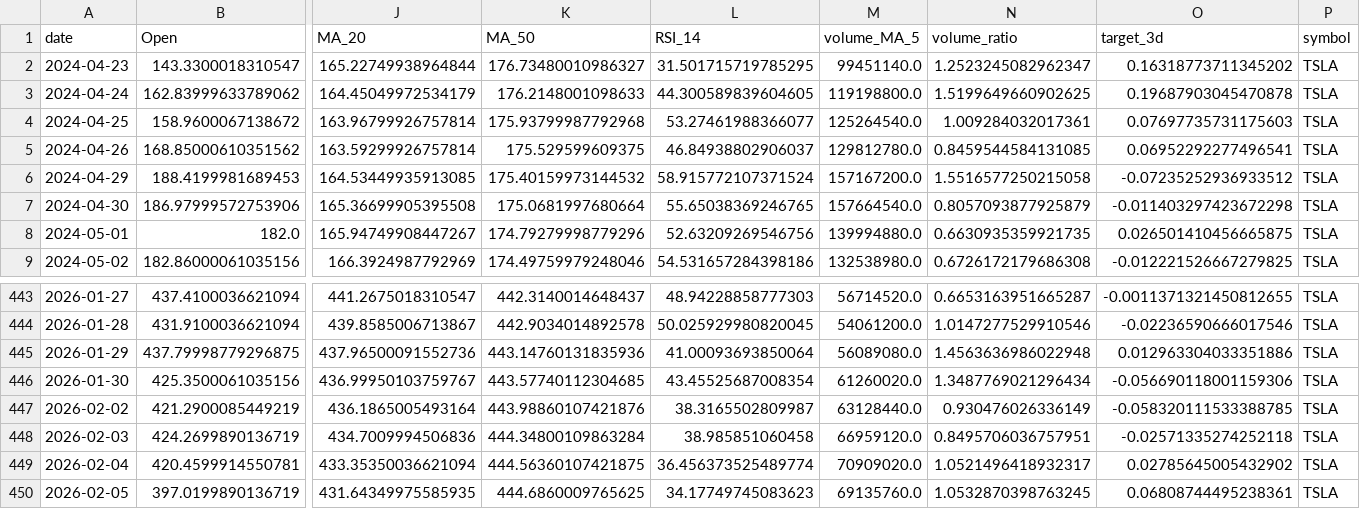
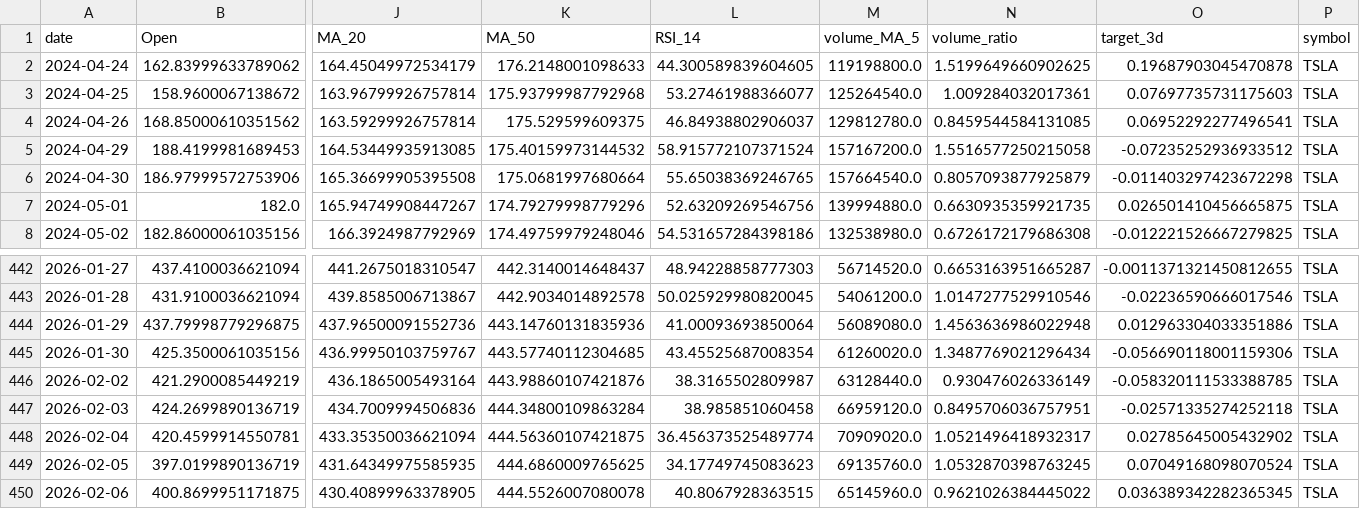
Before and after one commit to Gasthorn/Projet4A_PredictionsBoursieres, a CSV file: data/TSLA.csv, drawn as a sheet; only a part is shown, gaps mark what is left out; removed rows and columns are numbered as before the commit, all else as after; rows hold the shown columns only; the diff names each change by its address in the sheet, - before the commit and + after, or states it on an @@ line.

```diff
--- a/data/TSLA.csv
+++ b/data/TSLA.csv
-row 2: 2024-04-23 | 143.3300018310547 | 165.22749938964844 | 176.73480010986327 | 31.501715719785295 | 99451140.0 | 1.2523245082962347 | 0.16318773711345202 | TSLA
-O449 (target_3d): 0.06808744495238361
+O449 (target_3d): 0.07049168098070524
+row 450: 2026-02-06 | 400.8699951171875 | 430.40899963378905 | 444.5526007080078 | 40.8067928363515 | 65145960.0 | 0.9621026384445022 | 0.036389342282365345 | TSLA
```
Also changed, not shown: data/BTC-USD.csv, data/GOOGL.csv, 6 other files.
